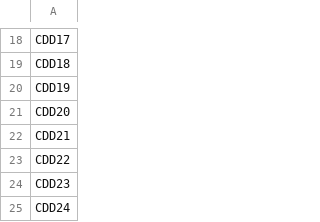
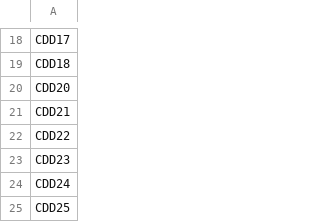
Before and after one commit to opencso/cso_api, a CSV file: table_names.csv, drawn as a sheet; only a part is shown, gaps mark what is left out; the shorter side is filled out with more unchanged rows.

Commit message:
included the ids to each table, needs better error handling as it crashes after ~18 files

```diff
--- a/table_names.csv
+++ b/table_names.csv
@@ -19,3 +19,2 @@ CDD17
 CDD18
-CDD19
 CDD20
```
Also changed, not shown: 3 other files.
